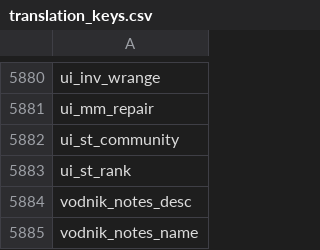
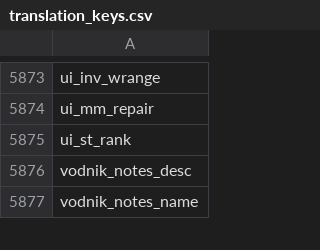
Before and after one commit to SaloEater/Universal-Stalker-Anomaly-Data-Export, a CSV file: data/translation_keys.csv, drawn as a sheet; only a part is shown, gaps mark what is left out; the diff covers the shown part only; the diff names each change by its address in the sheet, - before the commit and + after, or states it on an @@ line.

```diff
--- a/data/translation_keys.csv
+++ b/data/translation_keys.csv
-row 5882: ui_st_community
```
Also changed, not shown: 7 removed rows elsewhere in this file, data/export_upgrade_sections.csv, data/export_weapons_explosive.csv, 23 other files.
